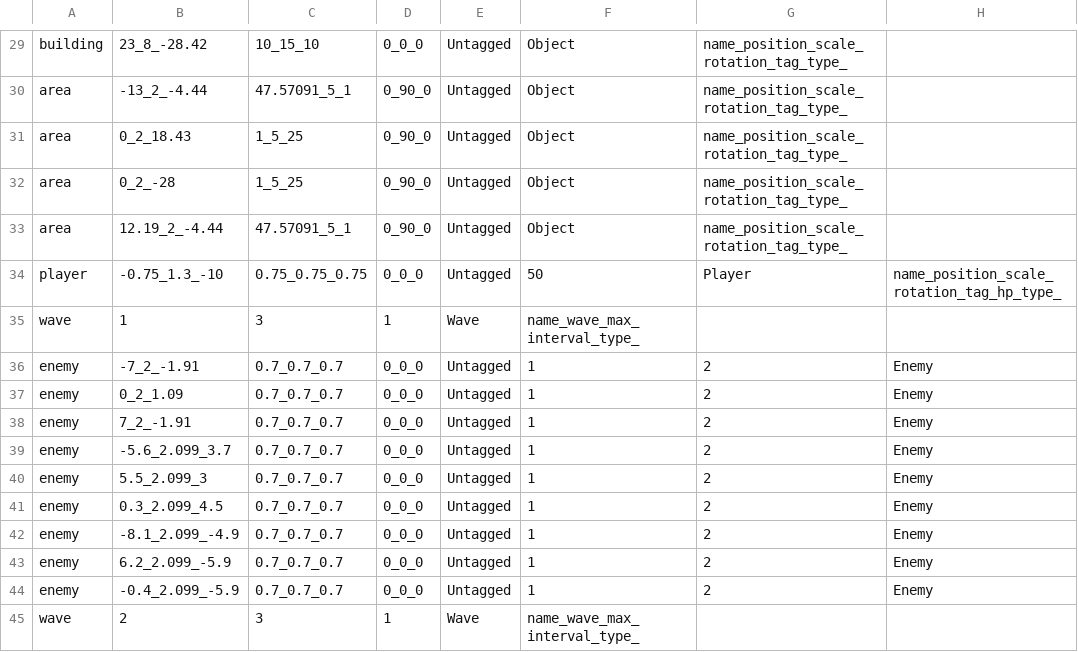
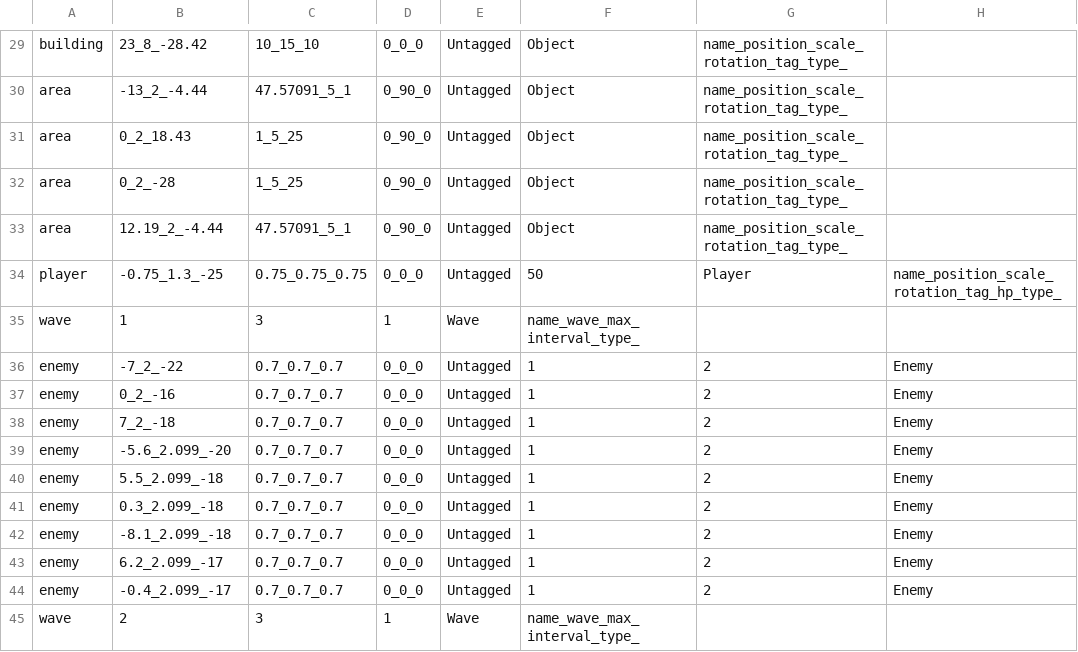
Before and after one commit to wizgame2023/2025-TeamD, a CSV file: Project/media/Levels/TestMap_Easy.csv, drawn as a sheet; only a part is shown, gaps mark what is left out; the diff covers the shown part only; the diff names each change by its address in the sheet, - before the commit and + after, or states it on an @@ line.

```diff
--- a/Project/media/Levels/TestMap_Easy.csv
+++ b/Project/media/Levels/TestMap_Easy.csv
-B34: -0.75_1.3_-10
+B34: -0.75_1.3_-25
-B36: -7_2_-1.91
+B36: -7_2_-22
-B37: 0_2_1.09
+B37: 0_2_-16
-B38: 7_2_-1.91
+B38: 7_2_-18
-B39: -5.6_2.099_3.7
+B39: -5.6_2.099_-20
-B40: 5.5_2.099_3
+B40: 5.5_2.099_-18
-B41: 0.3_2.099_4.5
+B41: 0.3_2.099_-18
-B42: -8.1_2.099_-4.9
+B42: -8.1_2.099_-18
-B43: 6.2_2.099_-5.9
+B43: 6.2_2.099_-17
-B44: -0.4_2.099_-5.9
+B44: -0.4_2.099_-17
```
Also changed, not shown: 3 added rows, 3 removed rows and 1 edited cell elsewhere in this file, Project/media/Levels/TestMap_Hard.csv, Project/media/Levels/TestMap_Normal.csv.
